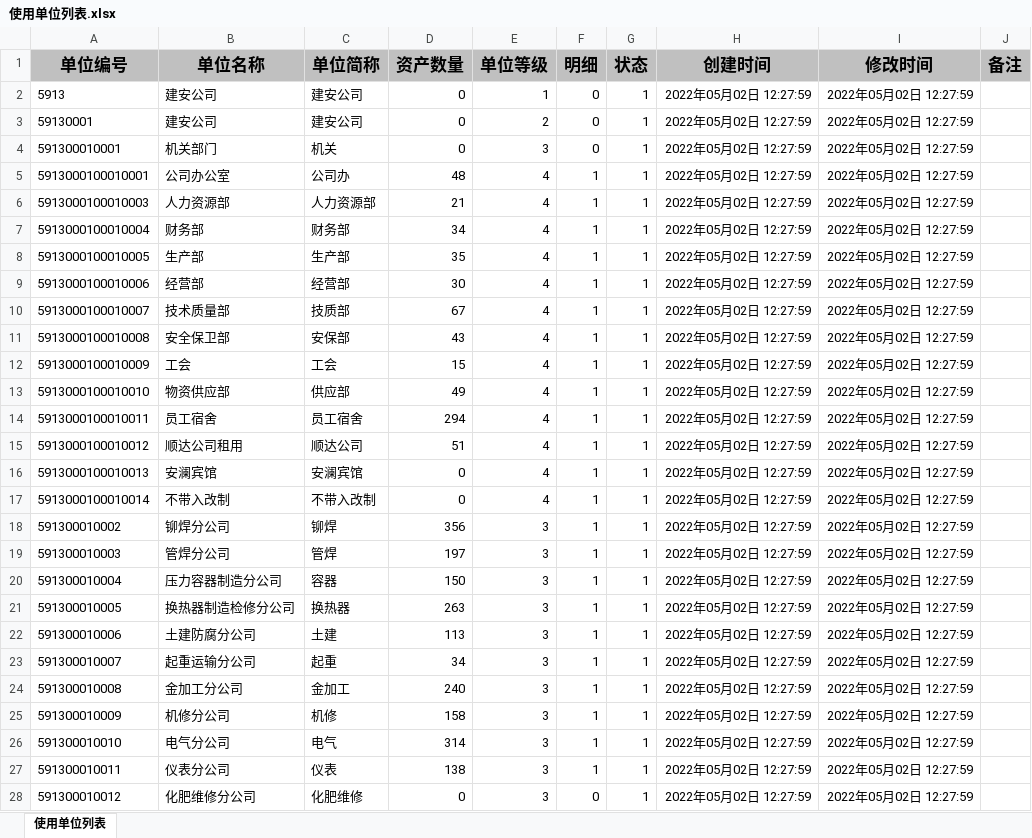
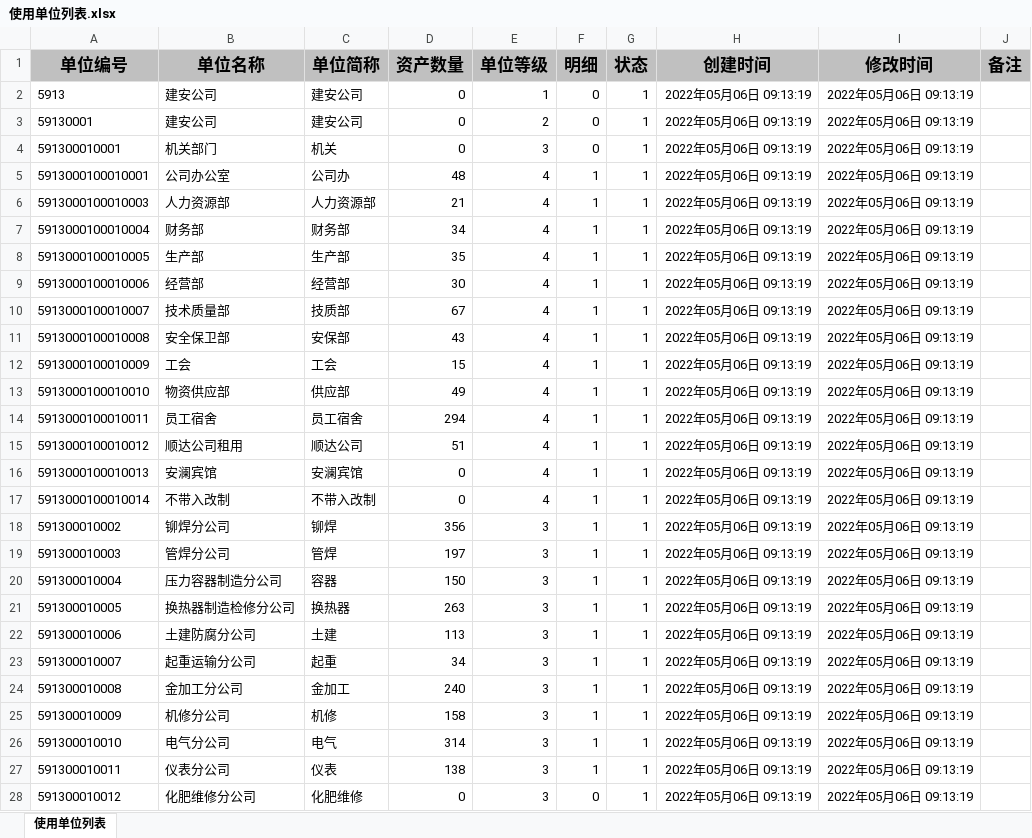
Before and after one commit to 15751839366lp/erahub-jlja-manage, an Excel workbook: document/使用单位列表.xlsx, sheet 使用单位列表, drawn as a sheet; only a part is shown; values as stored, in another font and other column widths than the file's, no borders; the diff covers the shown part only; the diff names each change by its address in the sheet, - before the commit and + after, or states it on an @@ line.

```diff
--- a/document/使用单位列表.xlsx (sheet 使用单位列表)
+++ b/document/使用单位列表.xlsx (sheet 使用单位列表)
-H2:H28 (创建时间): 2022年05月02日 12:27:59
+H2:H28 (创建时间): 2022年05月06日 09:13:19
-I2:I28 (修改时间): 2022年05月02日 12:27:59
+I2:I28 (修改时间): 2022年05月06日 09:13:19
```
Also changed, not shown: 92 edited cells elsewhere in this sheet, document/折旧方法列表.xlsx, document/资产类别列表.xlsx, 2 other files.
